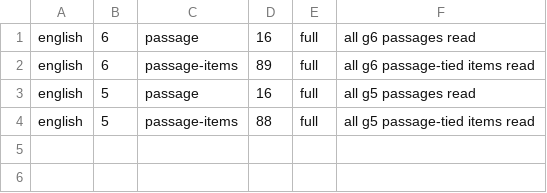
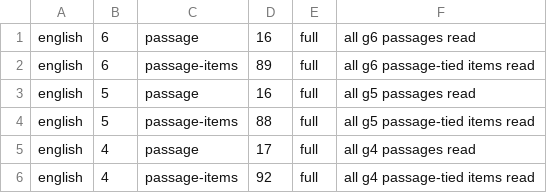
Before and after one commit to nabilafifahq/gatxel-20-kira, a TSV file: docs/verifikasi-materi-rincian/bacaan.cov.tsv, drawn as a sheet; the diff names each change by its address in the sheet, - before the commit and + after, or states it on an @@ line.

```diff
--- a/docs/verifikasi-materi-rincian/bacaan.cov.tsv
+++ b/docs/verifikasi-materi-rincian/bacaan.cov.tsv
+row 5: english | 4 | passage | 17 | full | all g4 passages read
+row 6: english | 4 | passage-items | 92 | full | all g4 passage-tied items read
```
Also changed, not shown: docs/verifikasi-materi-rincian/bacaan.tsv, 4 other files.
